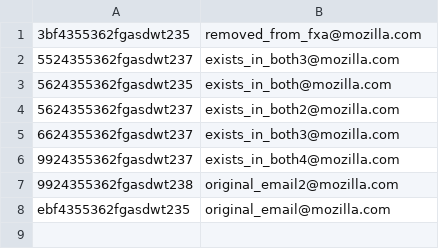
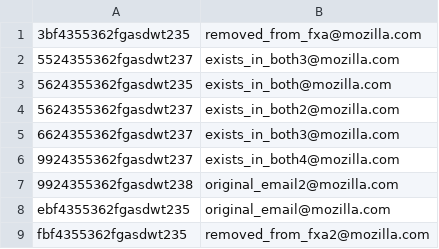
Before and after one commit to mozilla/fxa-reconcile-with-salesforce, a CSV file: test_data/salesforce_sorted.csv, drawn as a sheet; the diff names each change by its address in the sheet, - before the commit and + after, or states it on an @@ line.

```diff
--- a/test_data/salesforce_sorted.csv
+++ b/test_data/salesforce_sorted.csv
+row 9: fbf4355362fgasdwt235 | removed_from_fxa2@mozilla.com
```
Also changed, not shown: test_data/fxa_sorted.csv, 8 other files.
